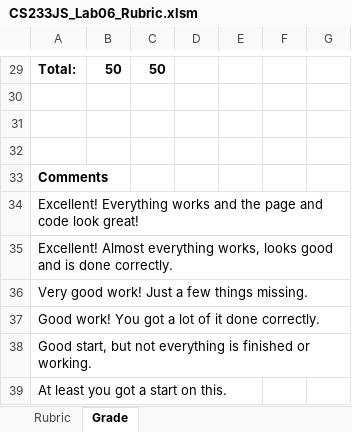
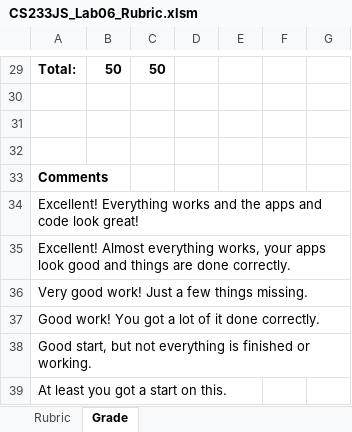
Before and after one commit to LCC-CIT/CS233JS-CourseMaterials, an Excel workbook: Labs/Lab06/CS233JS_Lab06_Rubric.xlsm, sheet Grade, drawn as a sheet; only a part is shown, gaps mark what is left out; values as stored, in another font and other column widths than the file's, no borders; charts and pictures not drawn; the diff names each change by its address in the sheet, - before the commit and + after, or states it on an @@ line.

Commit message:
More revisions to the rubric for lab 6

```diff
--- a/Labs/Lab06/CS233JS_Lab06_Rubric.xlsm (sheet Grade)
+++ b/Labs/Lab06/CS233JS_Lab06_Rubric.xlsm (sheet Grade)
-A34: …and the page and code…
+A34: …and the apps and code…
-A35: …everything works, looks good and is done correctly.
+A35: …everything works, your apps look good and things are done correctly.
```
